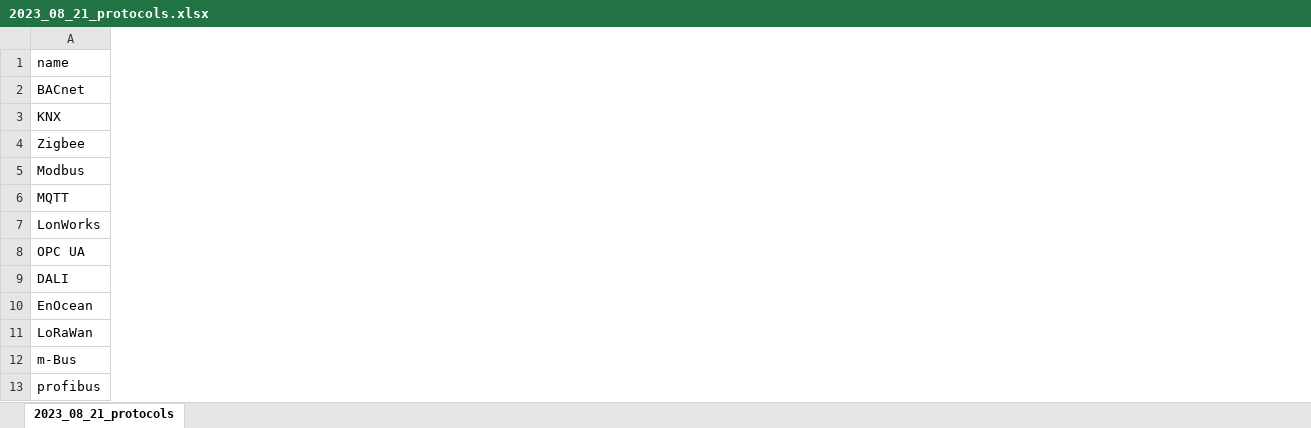
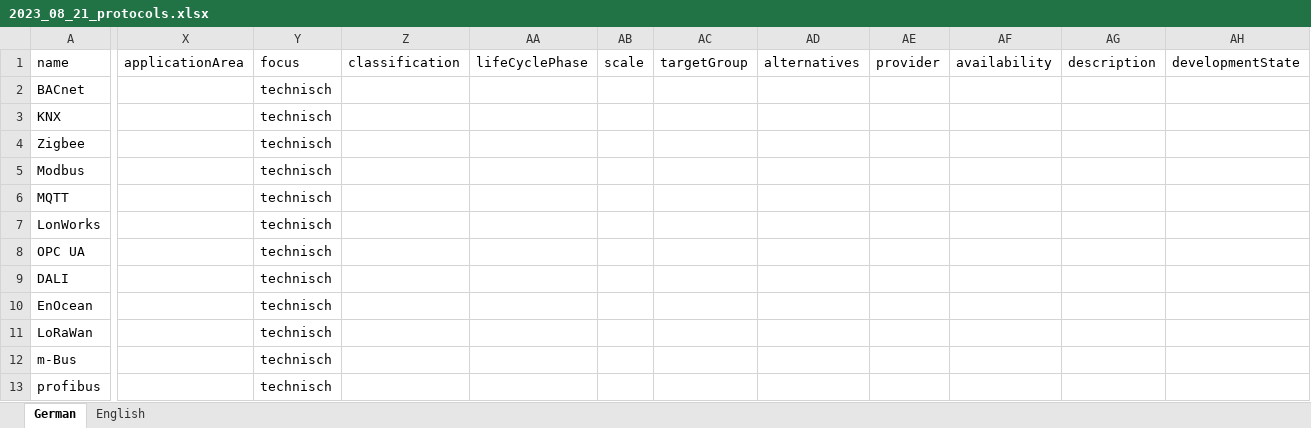
Before and after one commit to TUB-DVG/wissen-digital-ewb, an Excel workbook: webcentral/doc/01_data/18_protocols/2023_08_21_protocols.xlsx, sheet German, drawn as a sheet; only a part is shown, gaps mark what is left out; values as stored, in another font and other column widths than the file's, no borders; the diff covers the shown part only; the diff names each change by its address in the sheet, - before the commit and + after, or states it on an @@ line.

Commit message:
working on import and export of new protocols modell

```diff
--- a/webcentral/doc/01_data/18_protocols/2023_08_21_protocols.xlsx (sheet German)
+++ b/webcentral/doc/01_data/18_protocols/2023_08_21_protocols.xlsx (sheet German)
-sheet tab: 2023_08_21_protocols
+sheet tab: German
+sheet tab: English
+column X (applicationArea), empty
+column Y (focus), rows 2-13: all technisch
+column Z (classification), empty
+column AA (lifeCyclePhase), empty
+column AB (scale), empty
+column AC (targetGroup), empty
+column AD (alternatives), empty
+column AE (provider), empty
+column AF (availability), empty
+column AG (description), empty
+column AH (developmentState), empty
```
Also changed, not shown: 3 added columns and 1 edited cell elsewhere in this sheet, 13 other files.
